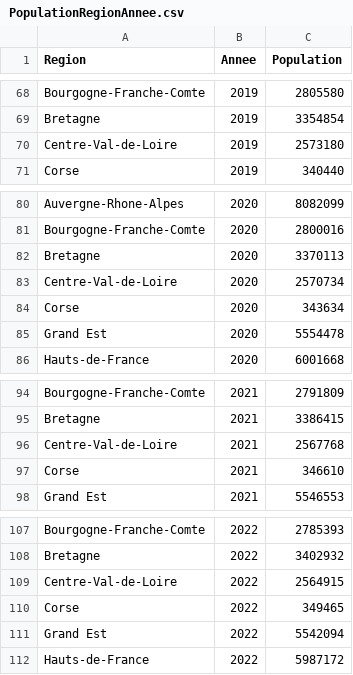
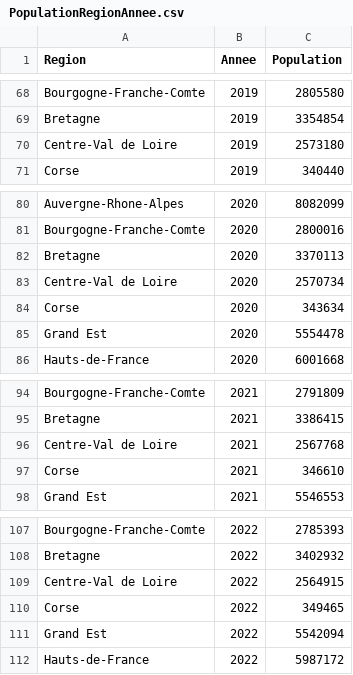
Before and after one commit to chenetheophile/WebScraping, a CSV file: PopulationRegionAnnee.csv, drawn as a sheet; only a part is shown, gaps mark what is left out; the diff covers the shown part only.

```diff
--- a/PopulationRegionAnnee.csv
+++ b/PopulationRegionAnnee.csv
@@ -69,3 +69,3 @@ Bourgogne-Franche-Comte;2019;2805580
 Bretagne;2019;3354854
-Centre-Val-de-Loire;2019;2573180
+Centre-Val de Loire;2019;2573180
 Corse;2019;340440
@@ -82,3 +82,3 @@ Bourgogne-Franche-Comte;2020;2800016
 Bretagne;2020;3370113
-Centre-Val-de-Loire;2020;2570734
+Centre-Val de Loire;2020;2570734
 Corse;2020;343634
@@ -95,3 +95,3 @@ Bourgogne-Franche-Comte;2021;2791809
 Bretagne;2021;3386415
-Centre-Val-de-Loire;2021;2567768
+Centre-Val de Loire;2021;2567768
 Corse;2021;346610
@@ -108,3 +108,3 @@ Bourgogne-Franche-Comte;2022;2785393
 Bretagne;2022;3402932
-Centre-Val-de-Loire;2022;2564915
+Centre-Val de Loire;2022;2564915
 Corse;2022;349465
```
Also changed, not shown: 5 edited cells elsewhere in this file, Donneefusionner.csv, region_habitant.csv, 2 other files.
